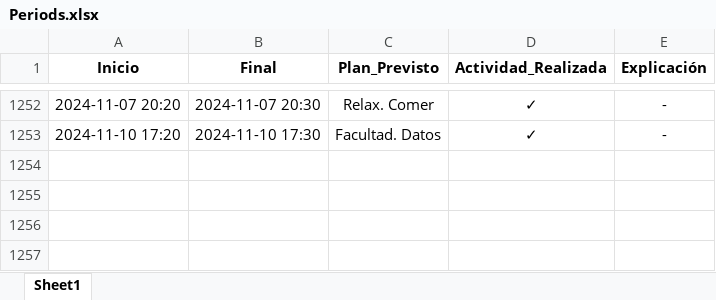
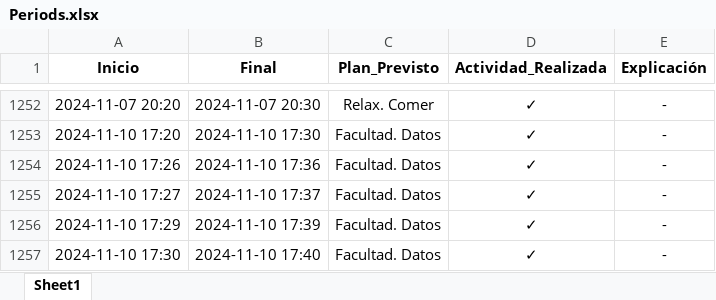
Before and after one commit to Rogoyin/Actracker, an Excel workbook: Periods.xlsx, sheet Sheet1, drawn as a sheet; only a part is shown, gaps mark what is left out; values as stored, in another font and other column widths than the file's, no borders; charts and pictures not drawn; the diff names each change by its address in the sheet, - before the commit and + after, or states it on an @@ line.

```diff
--- a/Periods.xlsx (sheet Sheet1)
+++ b/Periods.xlsx (sheet Sheet1)
+row 1254: 2024-11-10 17:26 | 2024-11-10 17:36 | Facultad. Datos | ✓ | -
+row 1255: 2024-11-10 17:27 | 2024-11-10 17:37 | Facultad. Datos | ✓ | -
+row 1256: 2024-11-10 17:29 | 2024-11-10 17:39 | Facultad. Datos | ✓ | -
+row 1257: 2024-11-10 17:30 | 2024-11-10 17:40 | Facultad. Datos | ✓ | -
```
Also changed, not shown: charts or pictures, 1 other file.
